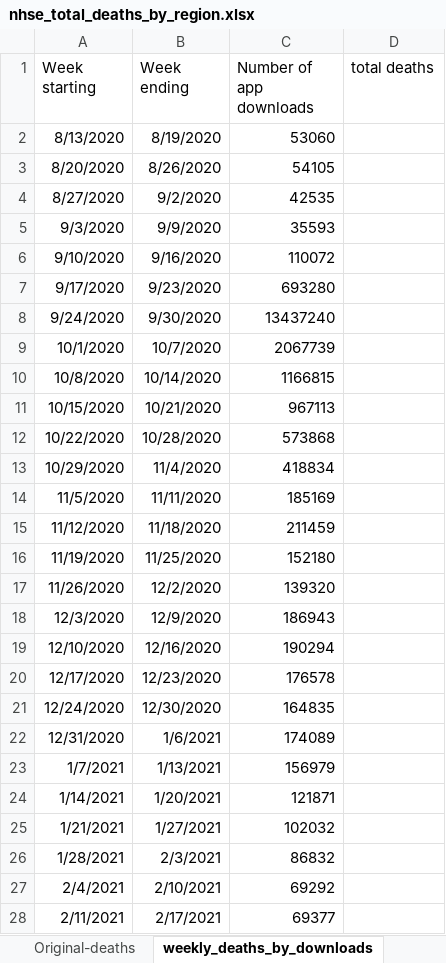
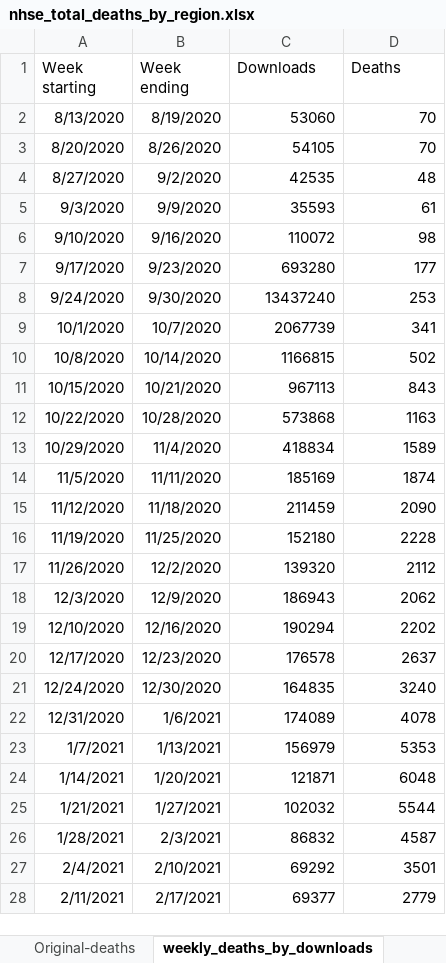
Before and after one commit to JSDale/COM618-DataScience, an Excel workbook: application/data/nhse_total_deaths_by_region.xlsx, sheet weekly_deaths_by_downloads, drawn as a sheet; only a part is shown; values as stored, in another font and other column widths than the file's, no borders; the diff covers the shown part only; the diff names each change by its address in the sheet, - before the commit and + after, or states it on an @@ line.

```diff
--- a/application/data/nhse_total_deaths_by_region.xlsx (sheet weekly_deaths_by_downloads)
+++ b/application/data/nhse_total_deaths_by_region.xlsx (sheet weekly_deaths_by_downloads)
-C1: Number of app downloads
+C1: Downloads
-D1: total deaths
+D1: Deaths
-D2:D3 (Deaths): (empty)
+D2:D3 (Deaths): 70
-D4 (Deaths): (empty)
+D4 (Deaths): 48
-D5 (Deaths): (empty)
+D5 (Deaths): 61
-D6 (Deaths): (empty)
+D6 (Deaths): 98
-D7 (Deaths): (empty)
+D7 (Deaths): 177
-D8 (Deaths): (empty)
+D8 (Deaths): 253
-D9 (Deaths): (empty)
+D9 (Deaths): 341
-D10 (Deaths): (empty)
+D10 (Deaths): 502
-D11 (Deaths): (empty)
+D11 (Deaths): 843
-D12 (Deaths): (empty)
+D12 (Deaths): 1163
-D13 (Deaths): (empty)
+D13 (Deaths): 1589
-D14 (Deaths): (empty)
+D14 (Deaths): 1874
-D15 (Deaths): (empty)
+D15 (Deaths): 2090
-D16 (Deaths): (empty)
+D16 (Deaths): 2228
-D17 (Deaths): (empty)
+D17 (Deaths): 2112
-D18 (Deaths): (empty)
+D18 (Deaths): 2062
-D19 (Deaths): (empty)
+D19 (Deaths): 2202
-D20 (Deaths): (empty)
+D20 (Deaths): 2637
-D21 (Deaths): (empty)
+D21 (Deaths): 3240
-D22 (Deaths): (empty)
+D22 (Deaths): 4078
-D23 (Deaths): (empty)
+D23 (Deaths): 5353
-D24 (Deaths): (empty)
+D24 (Deaths): 6048
-D25 (Deaths): (empty)
+D25 (Deaths): 5544
-D26 (Deaths): (empty)
+D26 (Deaths): 4587
-D27 (Deaths): (empty)
+D27 (Deaths): 3501
-D28 (Deaths): (empty)
+D28 (Deaths): 2779
```
Also changed, not shown: 8 removed rows and 50 edited cells elsewhere in this sheet, 3 other files.
